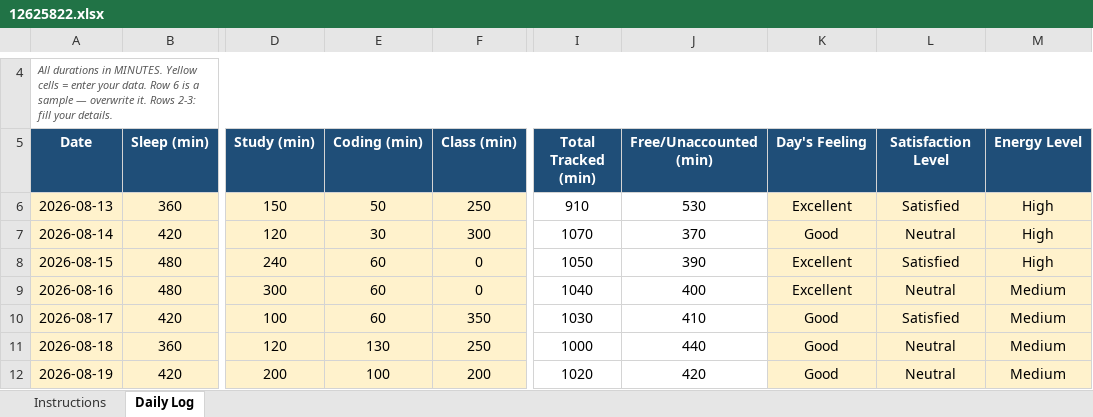
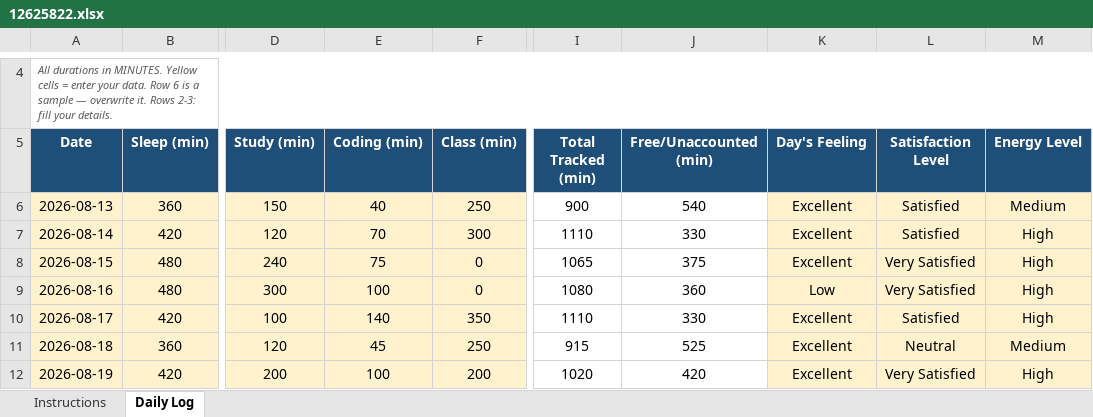
Before and after one commit to shazinadinan/CAP776, an Excel workbook: 12625822.xlsx, sheet Daily Log, drawn as a sheet; only a part is shown, gaps mark what is left out; values as stored, in another font and other column widths than the file's, no borders; conditional formats not drawn; the diff covers the shown part only; the diff names each change by its address in the sheet, - before the commit and + after, or states it on an @@ line.

Commit message:
Update

```diff
--- a/12625822.xlsx (sheet Daily Log)
+++ b/12625822.xlsx (sheet Daily Log)
-E6 (Coding (min)): 50
+E6 (Coding (min)): 40
-I6 (Total Tracked (min)): 910
+I6 (Total Tracked (min)): 900
-J6 (Free/Unaccounted (min)): 530
+J6 (Free/Unaccounted (min)): 540
-M6 (Energy Level): High
+M6 (Energy Level): Medium
-E7 (Coding (min)): 30
+E7 (Coding (min)): 70
-I7 (Total Tracked (min)): 1070
+I7 (Total Tracked (min)): 1110
-J7 (Free/Unaccounted (min)): 370
+J7 (Free/Unaccounted (min)): 330
-K7 (Day's Feeling): Good
+K7 (Day's Feeling): Excellent
-L7 (Satisfaction Level): Neutral
+L7 (Satisfaction Level): Satisfied
-E8 (Coding (min)): 60
+E8 (Coding (min)): 75
-I8 (Total Tracked (min)): 1050
+I8 (Total Tracked (min)): 1065
-J8 (Free/Unaccounted (min)): 390
+J8 (Free/Unaccounted (min)): 375
-L8 (Satisfaction Level): Satisfied
+L8 (Satisfaction Level): Very Satisfied
-E9 (Coding (min)): 60
+E9 (Coding (min)): 100
-I9 (Total Tracked (min)): 1040
+I9 (Total Tracked (min)): 1080
-J9 (Free/Unaccounted (min)): 400
+J9 (Free/Unaccounted (min)): 360
-K9 (Day's Feeling): Excellent
+K9 (Day's Feeling): Low
-L9 (Satisfaction Level): Neutral
+L9 (Satisfaction Level): Very Satisfied
-M9:M10 (Energy Level): Medium
+M9:M10 (Energy Level): High
-E10 (Coding (min)): 60
+E10 (Coding (min)): 140
-I10 (Total Tracked (min)): 1030
+I10 (Total Tracked (min)): 1110
-J10 (Free/Unaccounted (min)): 410
+J10 (Free/Unaccounted (min)): 330
-K10:K12 (Day's Feeling): Good
+K10:K12 (Day's Feeling): Excellent
-E11 (Coding (min)): 130
+E11 (Coding (min)): 45
-I11 (Total Tracked (min)): 1000
+I11 (Total Tracked (min)): 915
-J11 (Free/Unaccounted (min)): 440
+J11 (Free/Unaccounted (min)): 525
-L12 (Satisfaction Level): Neutral
+L12 (Satisfaction Level): Very Satisfied
-M12 (Energy Level): Medium
+M12 (Energy Level): High
```
Also changed, not shown: 8 added rows and 163 edited cells elsewhere in this sheet.
